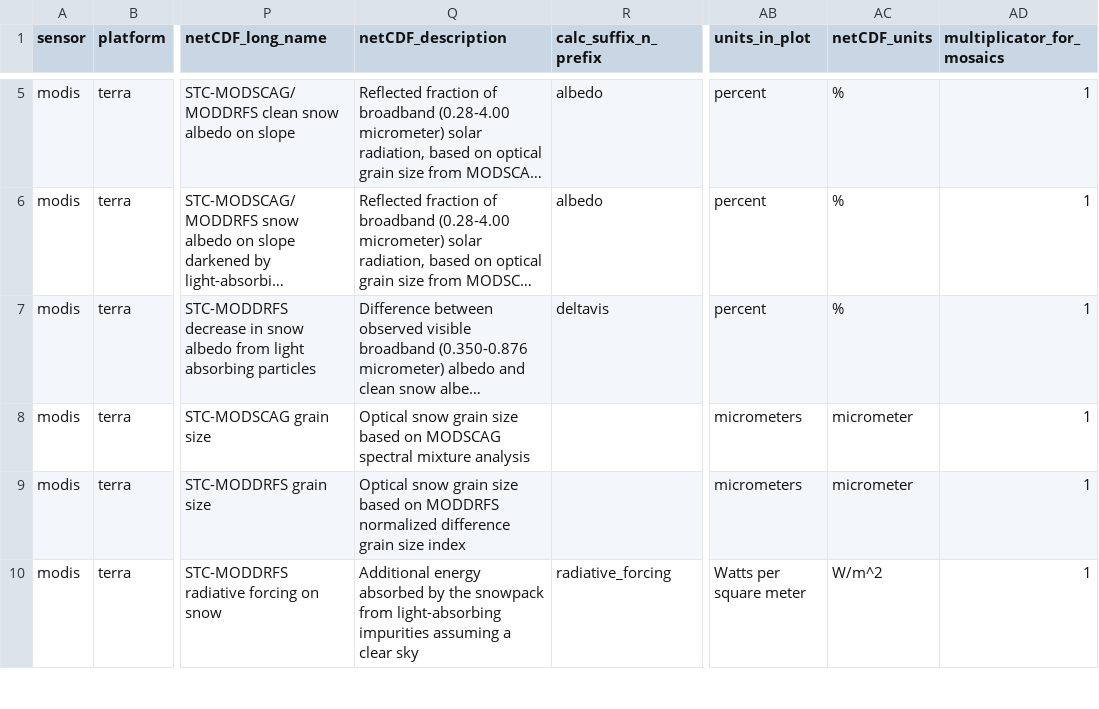
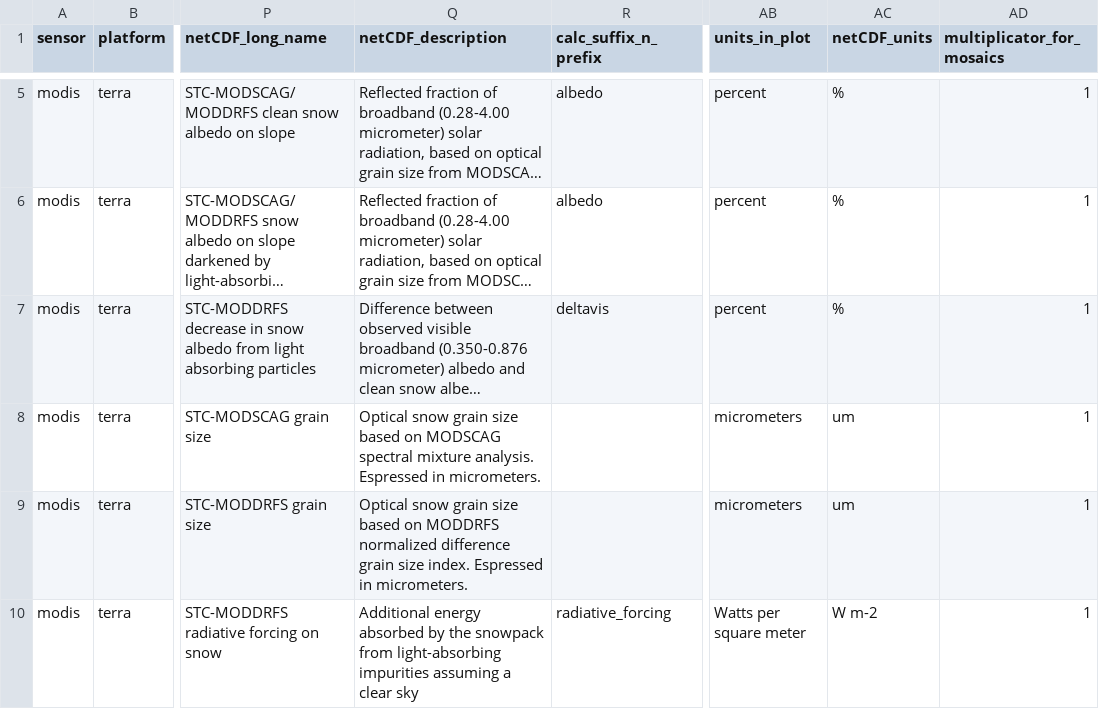
Before and after one commit to RittgerLabGroup/SPIRES_2024_1_0, a CSV file: tbx/conf/configuration_of_variables.csv, drawn as a sheet; only a part is shown, gaps mark what is left out; long unchanged cells end in …; the diff covers the shown part only; the diff names each change by its address in the sheet, - before the commit and + after, or states it on an @@ line.

```diff
--- a/tbx/conf/configuration_of_variables.csv
+++ b/tbx/conf/configuration_of_variables.csv
-Q8 (netCDF_description): …spectral mixture analysis
+Q8 (netCDF_description): …spectral mixture analysis. Espressed in micrometers.
-AC8:AC9 (netCDF_units): micrometer
+AC8:AC9 (netCDF_units): um
-Q9 (netCDF_description): …grain size index
+Q9 (netCDF_description): …grain size index. Espressed in micrometers.
-AC10 (netCDF_units): W/m^2
+AC10 (netCDF_units): W m-2
```
Also changed, not shown: 1 added row and 88 edited cells elsewhere in this file.
